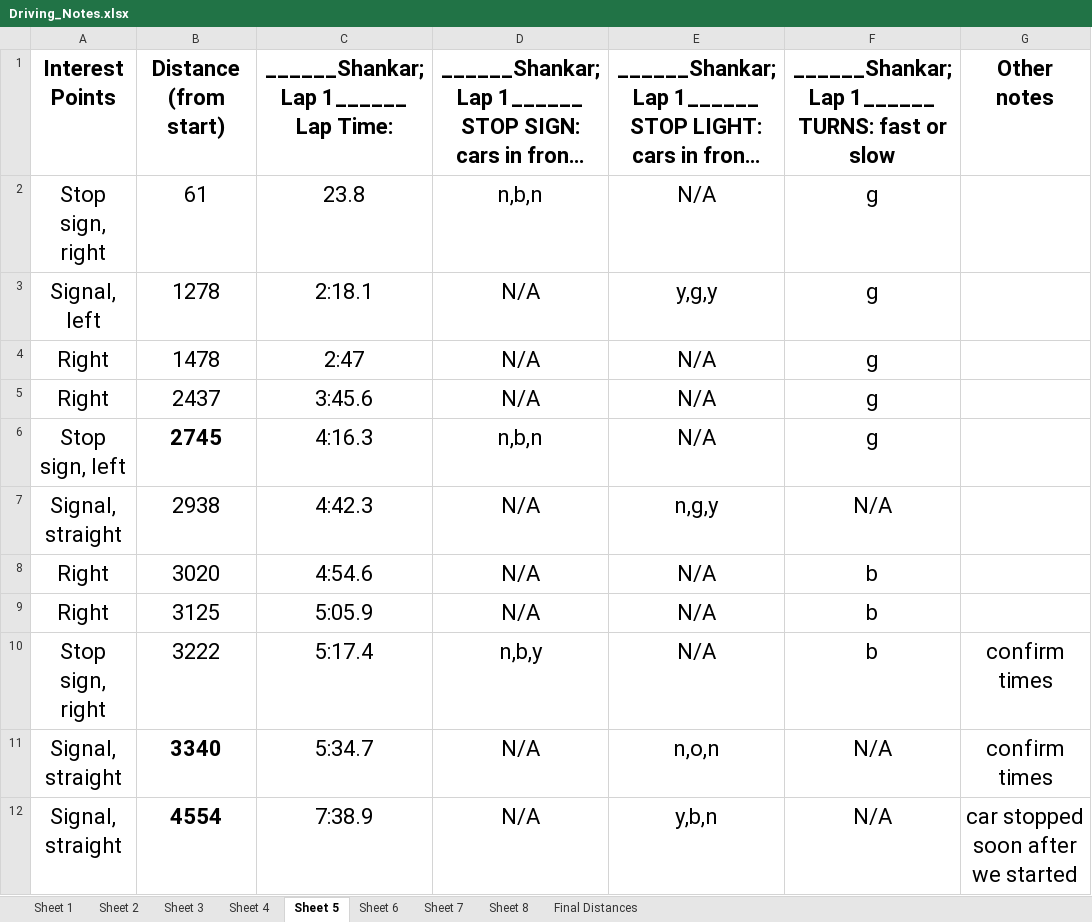
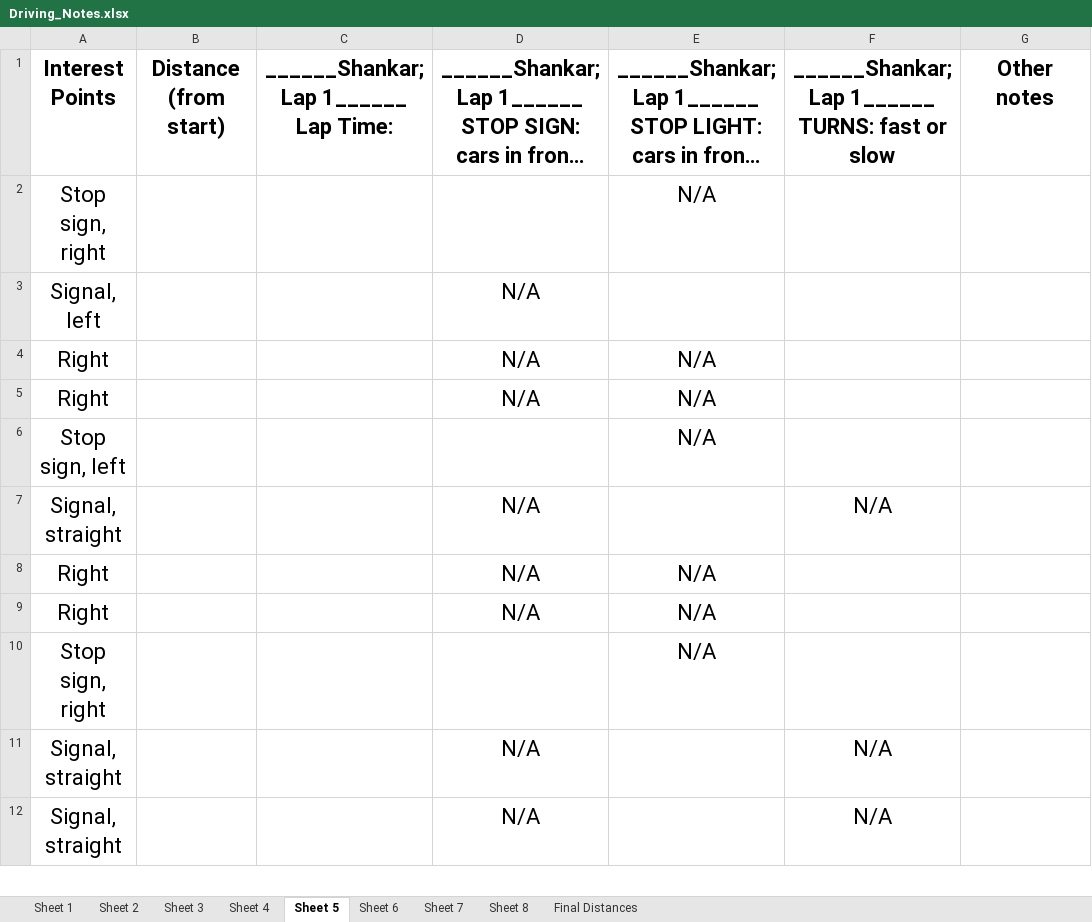
Before and after one commit to smashraf321/behavioral_profiling, an Excel workbook: Driving_Notes.xlsx, sheet Sheet 5, drawn as a sheet; only a part is shown; long unchanged cells end in …; values as stored, in another font and other column widths than the file's, no borders; removed rows and columns are numbered as before the commit, all else as after; the diff covers the shown part only; the diff names each change by its address in the sheet, - before the commit and + after, or states it on an @@ line.

```diff
--- a/Driving_Notes.xlsx (sheet Sheet 5)
+++ b/Driving_Notes.xlsx (sheet Sheet 5)
-B2: 61
+B2: (empty)
-C2: 23.8
+C2: (empty)
-D2: n,b,n
+D2: (empty)
-F2:F6: g
+F2:F6: (empty)
-B3: 1278
+B3: (empty)
-C3: 2:18.1
+C3: (empty)
-E3: y,g,y
+E3: (empty)
-B4: 1478
+B4: (empty)
-C4: 2:47
+C4: (empty)
-B5: 2437
+B5: (empty)
-C5: 3:45.6
+C5: (empty)
-B6: 2745
+B6: (empty)
-C6: 4:16.3
+C6: (empty)
-D6: n,b,n
+D6: (empty)
-B7: 2938
+B7: (empty)
-C7: 4:42.3
+C7: (empty)
-E7: n,g,y
+E7: (empty)
-B8: 3020
+B8: (empty)
-C8: 4:54.6
+C8: (empty)
-F8:F9: b
+F8:F9: (empty)
-B9: 3125
+B9: (empty)
-C9: 5:05.9
+C9: (empty)
-row 10: Stop sign, right | 3222 | 5:17.4 | n,b,y | N/A | b | confirm times
+row 10: Stop sign, right |  |  |  | N/A
-B11: 3340
+B11: (empty)
-C11: 5:34.7
+C11: (empty)
-E11: n,o,n
+E11: (empty)
-G11: confirm times
+G11: (empty)
-B12: 4554
+B12: (empty)
-C12: 7:38.9
+C12: (empty)
-E12: y,b,n
+E12: (empty)
-G12: car stopped soon after we started
+G12: (empty)
```
Also changed, not shown: 1 added row, 1 removed row and 26 edited cells elsewhere in this sheet, sheet Final Distances, sheet Sheet 6, sheet Sheet 3, sheet Sheet 4, sheet Sheet 2, sheet Sheet 1.
